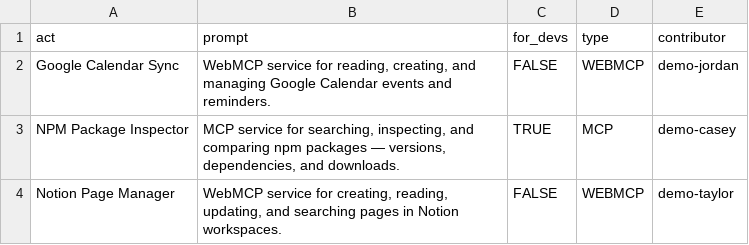
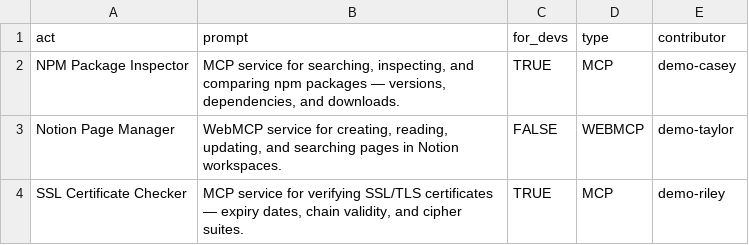
Before and after one commit to eser/webmcp.land, a CSV file: prompts.csv, drawn as a sheet; only a part is shown; the shorter side is filled out with more unchanged rows; the diff names each change by its address in the sheet, - before the commit and + after, or states it on an @@ line.

Commit message:
Remove prompt: Google Calendar Sync

```diff
--- a/prompts.csv
+++ b/prompts.csv
-row 2: Google Calendar Sync | WebMCP service for reading, creating, and managing Google Calendar events and reminders. | FALSE | WEBMCP | demo-jordan
```
